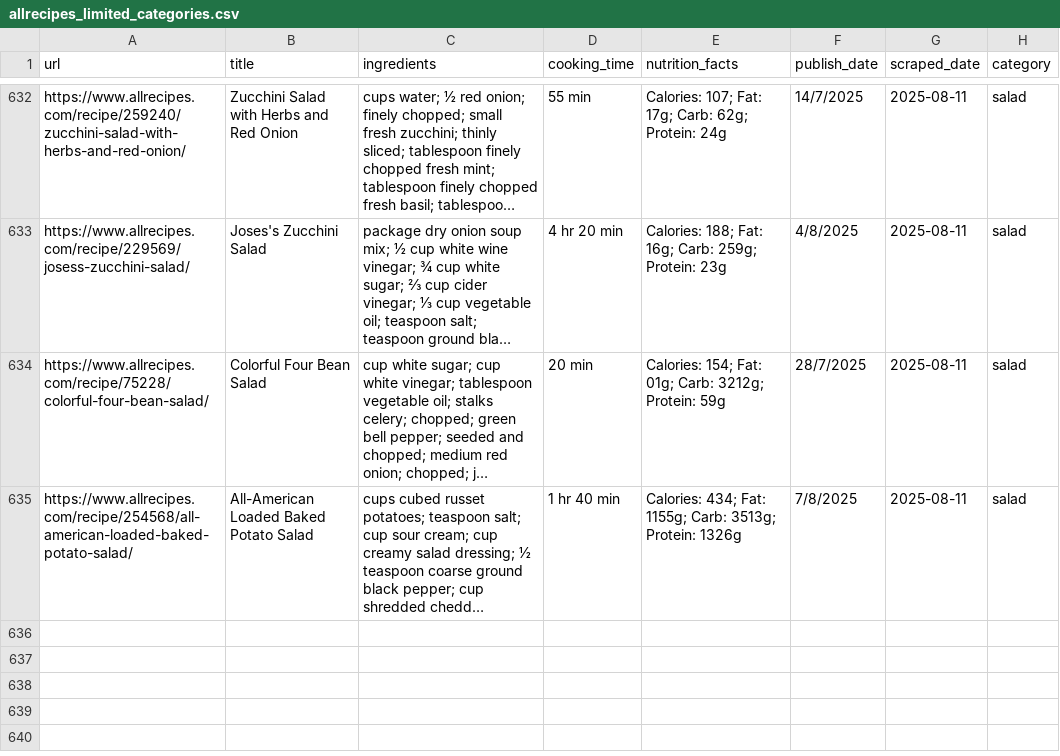
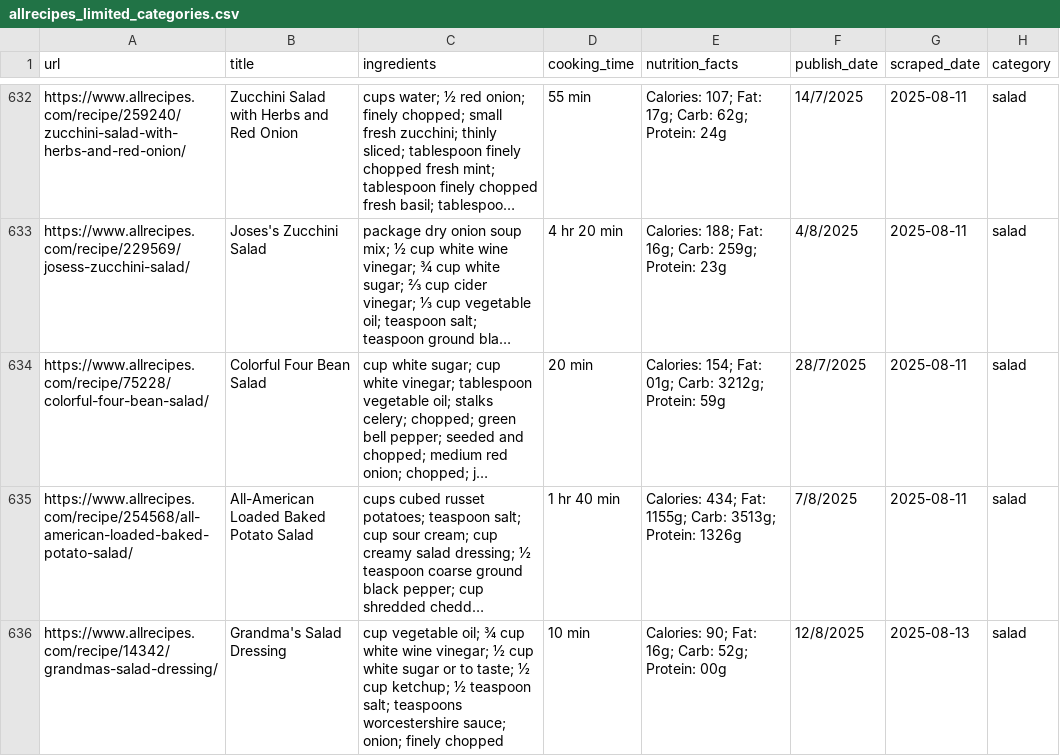
Before and after one commit to Dania909/DS_WebScraping, a CSV file: allrecipes_limited_categories.csv, drawn as a sheet; only a part is shown, gaps mark what is left out; long unchanged cells end in …; the diff names each change by its address in the sheet, - before the commit and + after, or states it on an @@ line.

```diff
--- a/allrecipes_limited_categories.csv
+++ b/allrecipes_limited_categories.csv
+row 636: https://www.allrecipes.com/recipe/14342/grandmas-salad-dressing/ | Grandma's Salad Dressing | cup vegetable oil; ¾ cup white wine vinegar; ½ cup white sugar or to taste; ½ cup ketchup; ½ teaspoon salt; teaspoons worcestershire sauce; onion; finely chopped | 10 min | Calories: 90; Fat: 16g; Carb: 52g; Protein: 00g | 12/8/2025 | 2025-08-13 | salad
```
Also changed, not shown: combined_cleaned.csv, recipetineats_limited_categories.csv.
